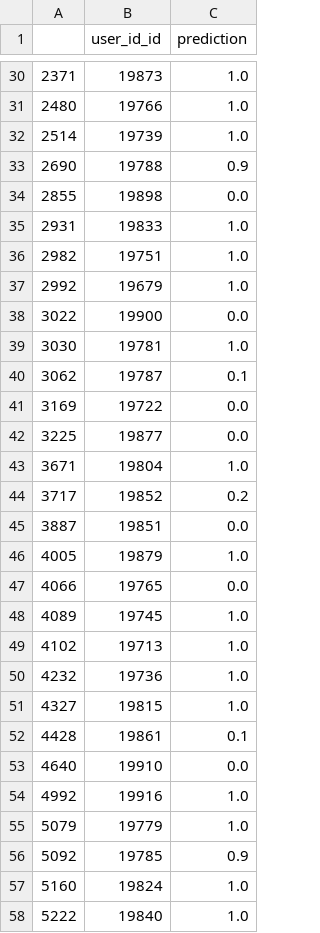
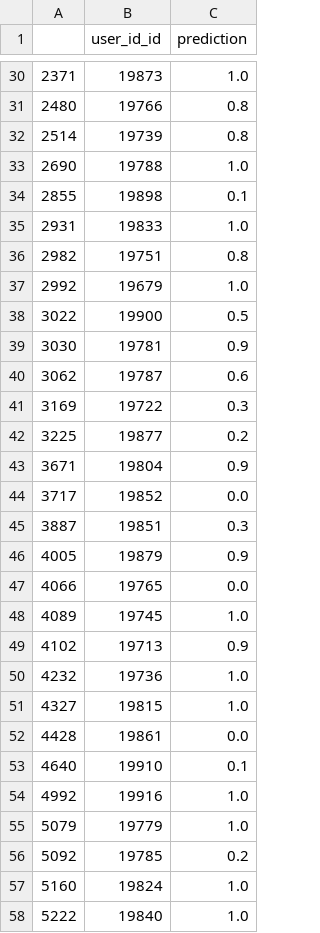
Before and after one commit to wandersoncferreira/DataScienceGame2017, a CSV file: moneda/group2.csv, drawn as a sheet; only a part is shown, gaps mark what is left out; the diff covers the shown part only.

```diff
--- a/moneda/group2.csv
+++ b/moneda/group2.csv
@@ -30,28 +30,28 @@
 2371,19873,1.0
-2480,19766,1.0
-2514,19739,1.0
-2690,19788,0.9
-2855,19898,0.0
+2480,19766,0.8
+2514,19739,0.8
+2690,19788,1.0
+2855,19898,0.1
 2931,19833,1.0
-2982,19751,1.0
+2982,19751,0.8
 2992,19679,1.0
-3022,19900,0.0
-3030,19781,1.0
-3062,19787,0.1
-3169,19722,0.0
-3225,19877,0.0
-3671,19804,1.0
-3717,19852,0.2
-3887,19851,0.0
-4005,19879,1.0
+3022,19900,0.5
+3030,19781,0.9
+3062,19787,0.6
+3169,19722,0.3
+3225,19877,0.2
+3671,19804,0.9
+3717,19852,0.0
+3887,19851,0.3
+4005,19879,0.9
 4066,19765,0.0
 4089,19745,1.0
-4102,19713,1.0
+4102,19713,0.9
 4232,19736,1.0
 4327,19815,1.0
-4428,19861,0.1
-4640,19910,0.0
+4428,19861,0.0
+4640,19910,0.1
 4992,19916,1.0
 5079,19779,1.0
-5092,19785,0.9
+5092,19785,0.2
 5160,19824,1.0
```
Also changed, not shown: 132 edited cells elsewhere in this file, moneda/group1.csv, 5 other files.
